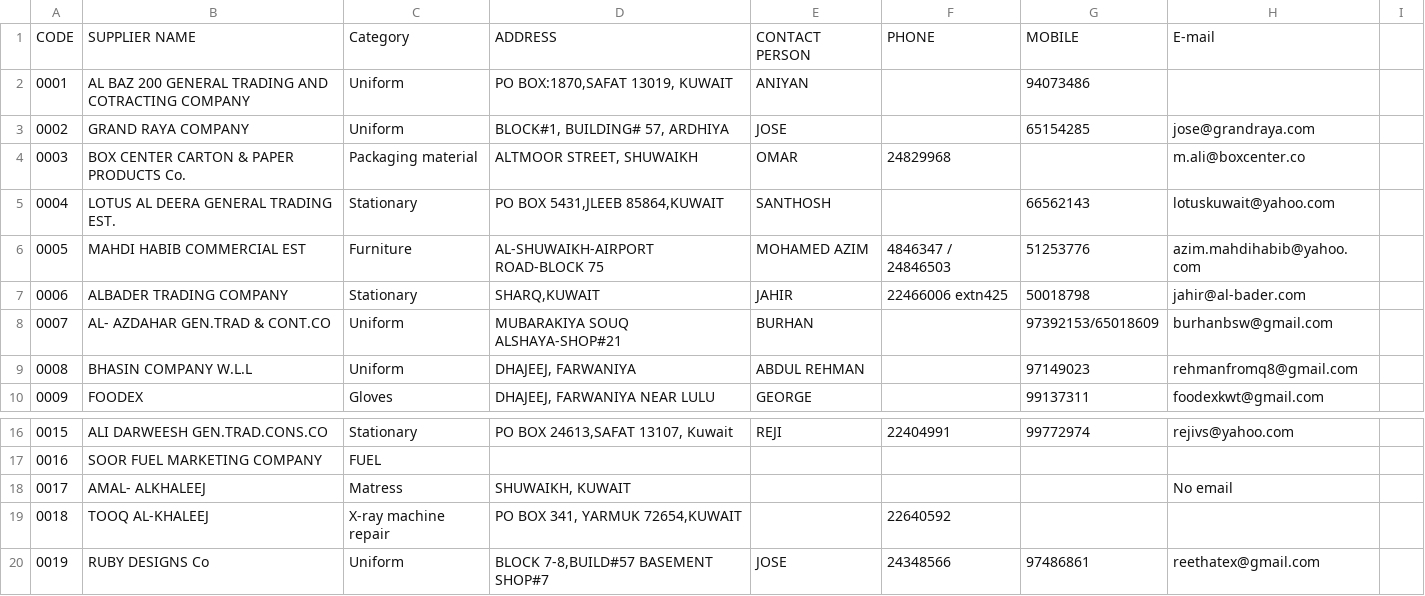
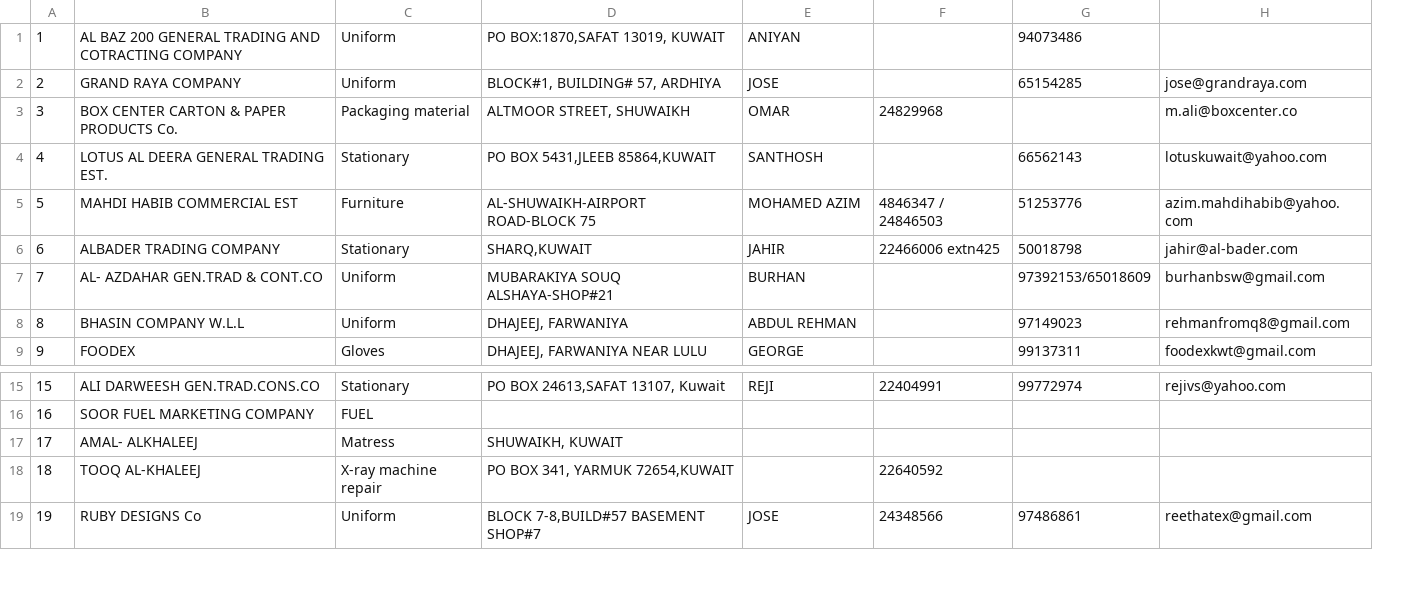
Before and after one commit to ONE-F-M/one_fm, a CSV file: one_fm/Purchasing Data/supplier_code.csv, drawn as a sheet; only a part is shown, gaps mark what is left out; removed rows and columns are numbered as before the commit, all else as after; the diff names each change by its address in the sheet, - before the commit and + after, or states it on an @@ line.

Commit message:
script to fetch supplier data

```diff
--- a/one_fm/Purchasing Data/supplier_code.csv
+++ b/one_fm/Purchasing Data/supplier_code.csv
-column A, rows 2-10: 0001 | 0002 | 0003 | 0004 | 0005 | 0006 | 0007 | 0008 | 0009; rows 16-20: 0015 | 0016 | 0017 | 0018 | 0019
+column A, rows 1-9: 1 | 2 | 3 | 4 | 5 | 6 | 7 | 8 | 9; rows 15-19: 15 | 16 | 17 | 18 | 19
-column I, empty
-row 1: CODE | SUPPLIER NAME | Category | ADDRESS | CONTACT PERSON | PHONE | MOBILE | E-mail
-H17: No email
+H17: (empty)
```
Also changed, not shown: 3 other files.
